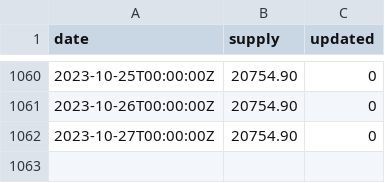
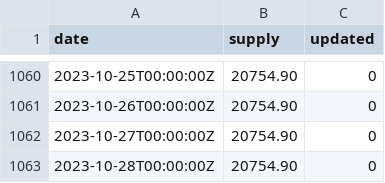
Before and after one commit to xh3b4sd/money-supply, a CSV file: supply.csv, drawn as a sheet; only a part is shown, gaps mark what is left out; the diff names each change by its address in the sheet, - before the commit and + after, or states it on an @@ line.

Commit message:
update supply.csv

```diff
--- a/supply.csv
+++ b/supply.csv
+row 1063: 2023-10-28T00:00:00Z | 20754.90 | 0
```
